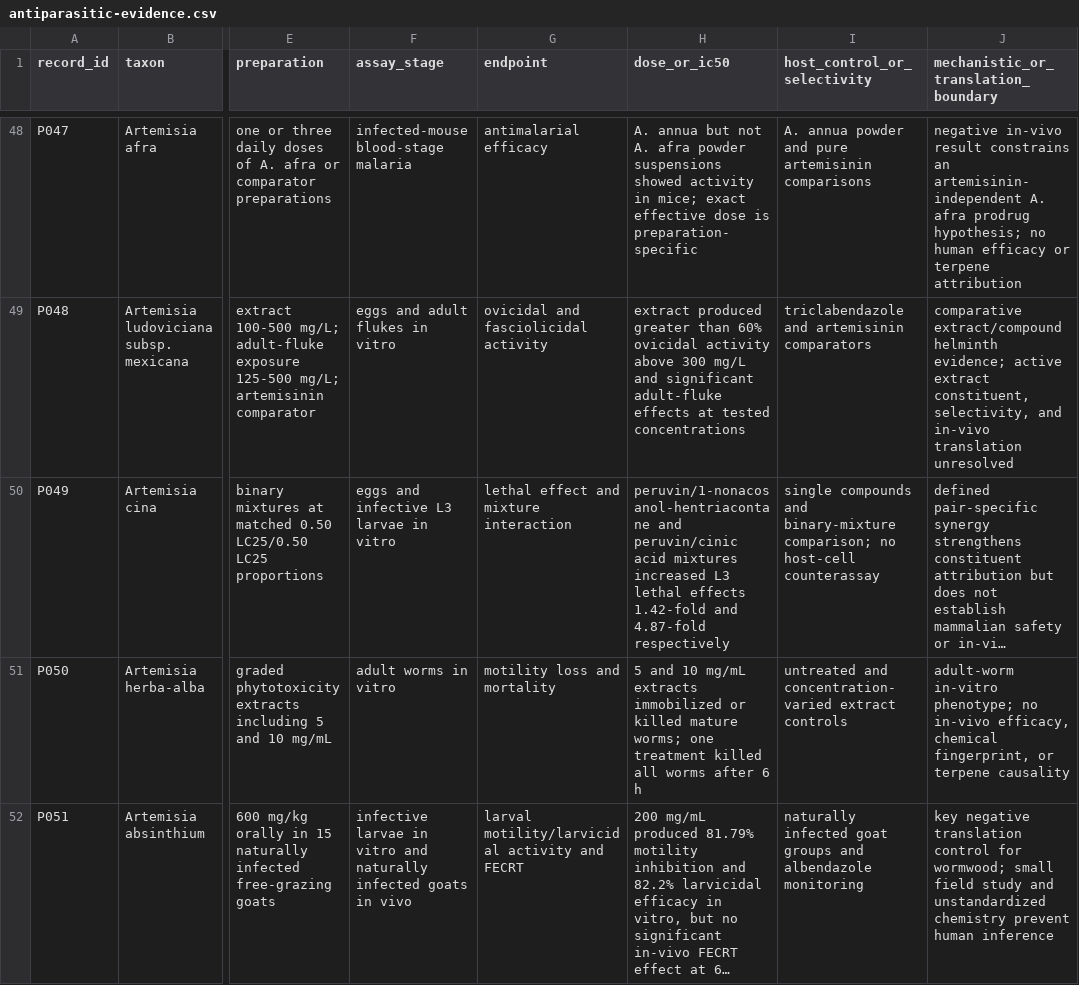
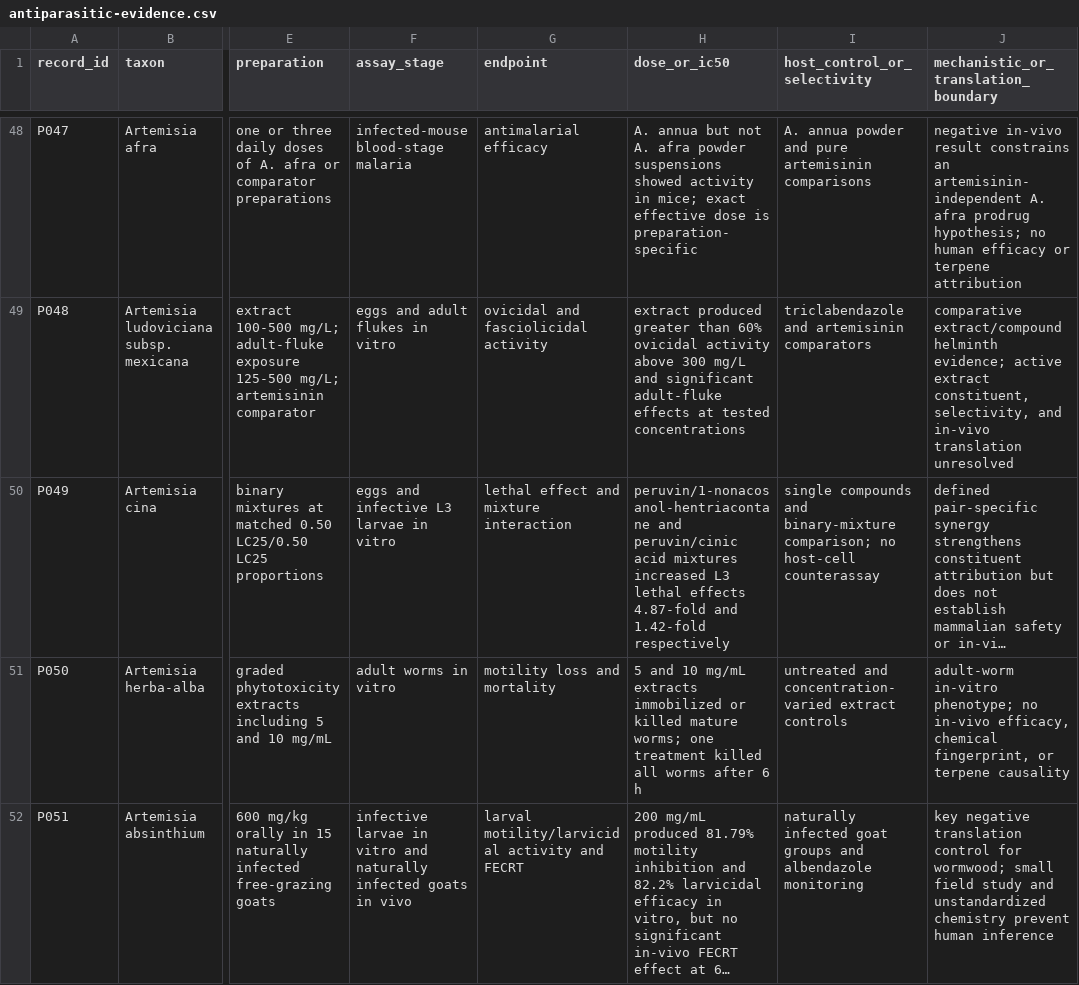
Before and after one commit to dcmcshan/artemisia, a CSV file: manuscript/antiparasitic-evidence.csv, drawn as a sheet; only a part is shown, gaps mark what is left out; long unchanged cells end in …; the diff names each change by its address in the sheet, - before the commit and + after, or states it on an @@ line.

```diff
--- a/manuscript/antiparasitic-evidence.csv
+++ b/manuscript/antiparasitic-evidence.csv
-H50 (dose_or_ic50): …lethal effects 1.42-fold and 4.87-fold respectively
+H50 (dose_or_ic50): …lethal effects 4.87-fold and 1.42-fold respectively
```
Also changed, not shown: manuscript/claim-audit.csv, manuscript/evidence-matrix.csv, 13 other files.
